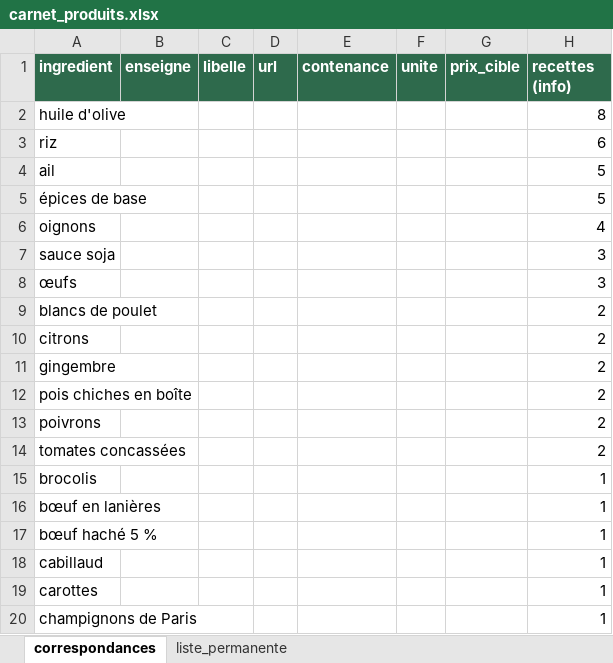
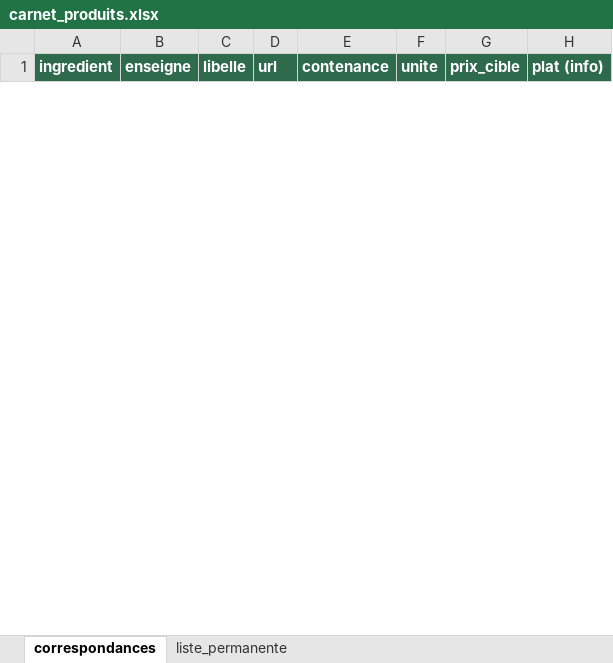
Before and after one commit to dondjadja/mr-cooook-web, an Excel workbook: outils/veille-prix/donnees/carnet_produits.xlsx, sheet correspondances, drawn as a sheet; only a part is shown; values as stored, in another font and other column widths than the file's, no borders; removed rows and columns are numbered as before the commit, all else as after; the diff covers the shown part only; the diff names each change by its address in the sheet, - before the commit and + after, or states it on an @@ line.

```diff
--- a/outils/veille-prix/donnees/carnet_produits.xlsx (sheet correspondances)
+++ b/outils/veille-prix/donnees/carnet_produits.xlsx (sheet correspondances)
-H1: recettes (info)
+H1: plat (info)
-row 2: huile d'olive |  |  |  |  |  |  | 8
-row 3: riz |  |  |  |  |  |  | 6
-row 4: ail |  |  |  |  |  |  | 5
-row 5: épices de base |  |  |  |  |  |  | 5
-row 6: oignons |  |  |  |  |  |  | 4
-row 7: sauce soja |  |  |  |  |  |  | 3
-row 8: œufs |  |  |  |  |  |  | 3
-row 9: blancs de poulet |  |  |  |  |  |  | 2
-row 10: citrons |  |  |  |  |  |  | 2
-row 11: gingembre |  |  |  |  |  |  | 2
-row 12: pois chiches en boîte |  |  |  |  |  |  | 2
-row 13: poivrons |  |  |  |  |  |  | 2
-row 14: tomates concassées |  |  |  |  |  |  | 2
-row 15: brocolis |  |  |  |  |  |  | 1
-row 16: bœuf en lanières |  |  |  |  |  |  | 1
-row 17: bœuf haché 5 % |  |  |  |  |  |  | 1
-row 18: cabillaud |  |  |  |  |  |  | 1
-row 19: carottes |  |  |  |  |  |  | 1
-row 20: champignons de Paris |  |  |  |  |  |  | 1
```
Also changed, not shown: 31 added rows and 14 removed rows elsewhere in this sheet.
